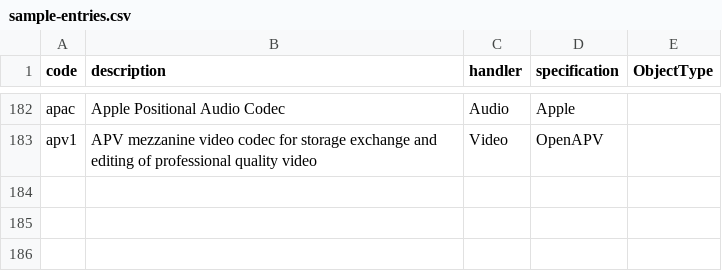
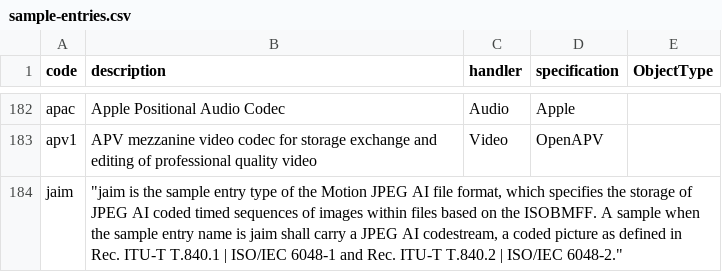
Before and after one commit to mp4ra/mp4ra.github.io, a CSV file: data/sample-entries.csv, drawn as a sheet; only a part is shown, gaps mark what is left out.

Commit message:
Add `jaim` to Sample Entry Types

```diff
--- a/data/sample-entries.csv
+++ b/data/sample-entries.csv
@@ -183 +183,2 @@ apac,Apple Positional Audio Codec,Audio,Apple,
 apv1,APV mezzanine video codec for storage exchange and editing of professional quality video,Video,OpenAPV,
+jaim,"""jaim is the sample entry type of the Motion JPEG AI file format, which specifies the storage of JPEG AI coded timed sequences of images within files based on the ISOBMFF. A sample when the sample entry name is jaim shall carry a JPEG AI codestream, a coded picture as defined in Rec. ITU-T T.840.1 | ISO/IEC 6048-1 and Rec. ITU-T T.840.2 | ISO/IEC 6048-2.""",,,
```
